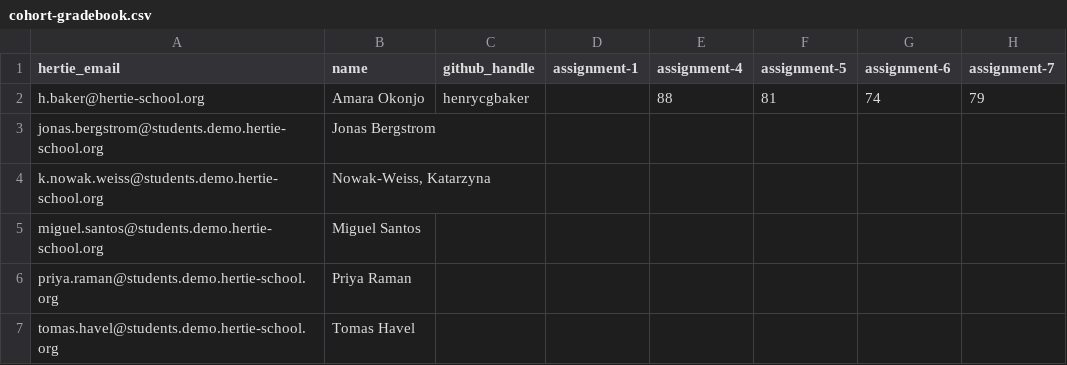
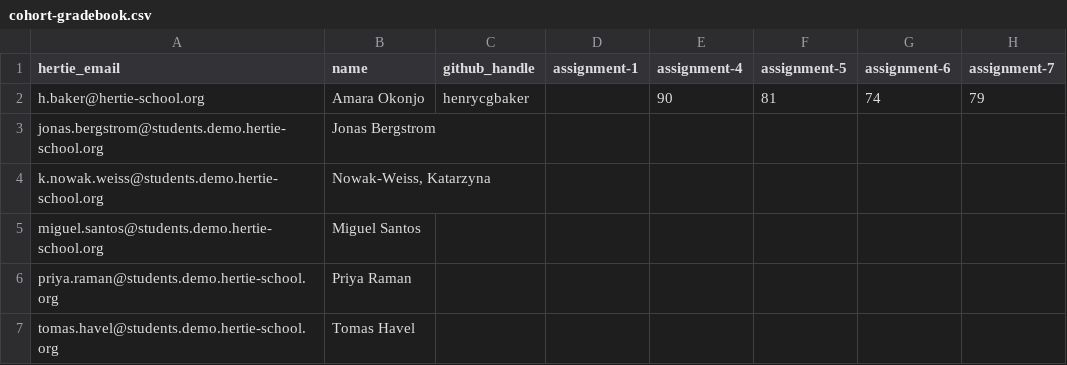
Before and after one commit to hertie-dsl-demo-f2026/classroom-config, a CSV file: cohort-gradebook.csv, drawn as a sheet.

Commit message:
grades: distribute (1 gradebook(s), 0 email(s))

```diff
--- a/cohort-gradebook.csv
+++ b/cohort-gradebook.csv
@@ -1,3 +1,3 @@
 hertie_email,name,github_handle,assignment-1,assignment-4,assignment-5,assignment-6,assignment-7
-h.baker@hertie-school.org,Amara Okonjo,henrycgbaker,,88,81,74,79
+h.baker@hertie-school.org,Amara Okonjo,henrycgbaker,,90,81,74,79
 jonas.bergstrom@students.demo.hertie-school.org,Jonas Bergstrom,,,,,,
```
Also changed, not shown: gradebook/distributed.csv.
